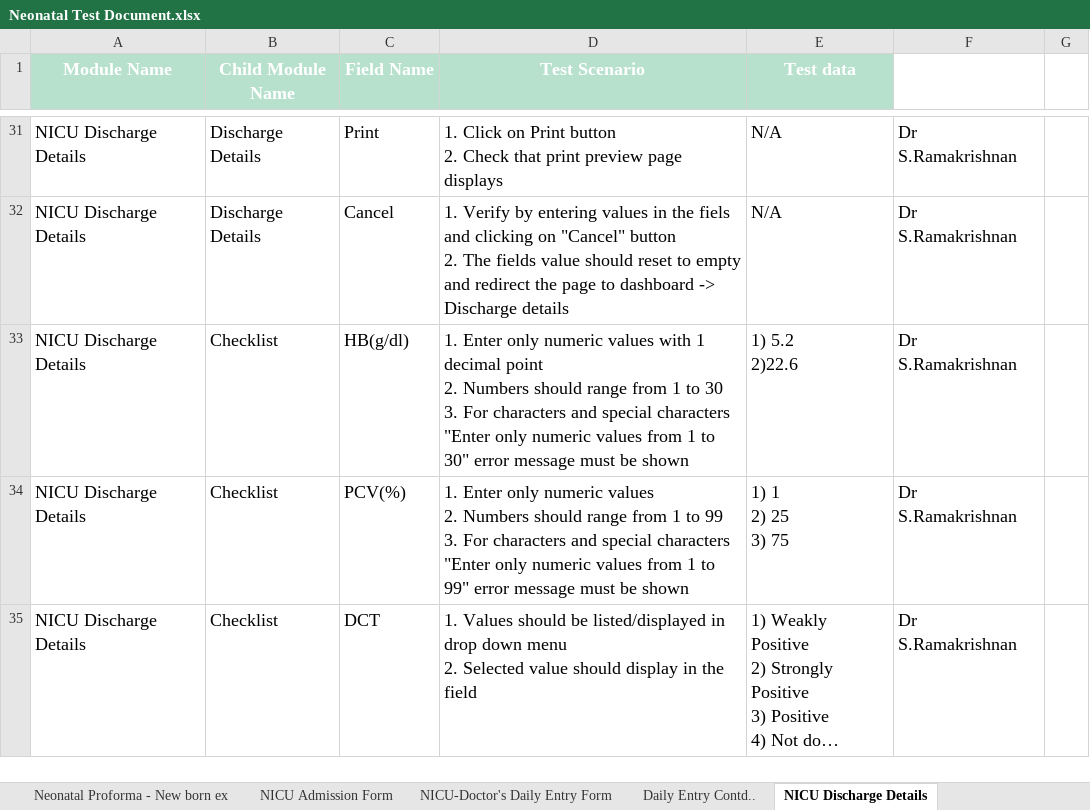
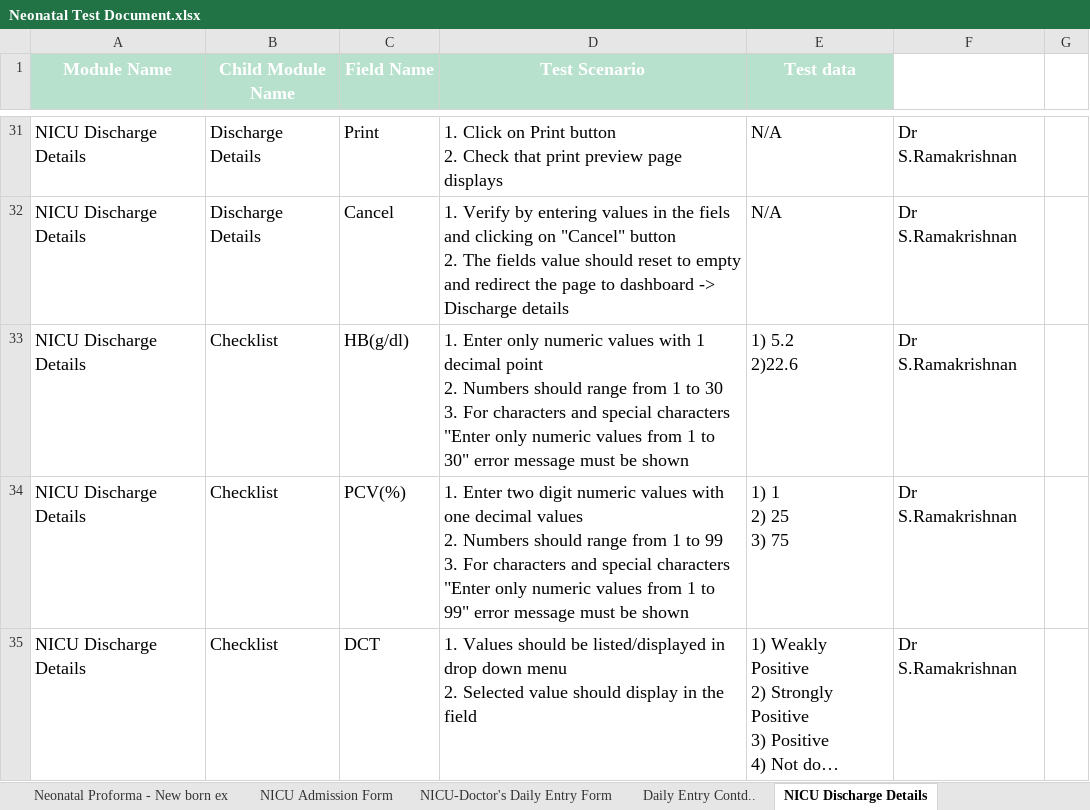
Before and after one commit to Mahendran06/Test_Document, an Excel workbook: Neonatal Test Document.xlsx, sheet NICU Discharge Details, drawn as a sheet; only a part is shown, gaps mark what is left out; long unchanged cells end in …; values as stored, in another font and other column widths than the file's, no borders; charts and pictures and conditional formats not drawn; ↵ is a line break in a cell; the diff covers the shown part only; the diff names each change by its address in the sheet, - before the commit and + after, or states it on an @@ line.

Commit message:
Neonatal Test Document Commit2

```diff
--- a/Neonatal Test Document.xlsx (sheet NICU Discharge Details)
+++ b/Neonatal Test Document.xlsx (sheet NICU Discharge Details)
-D34 (Test Scenario): 1. Enter only numeric values ↵ 2.…
+D34 (Test Scenario): 1. Enter two digit numeric values with one decimal values ↵ 2.…
```
Also changed, not shown: 4 edited cells elsewhere in this sheet, sheet Nurse Daily Entry Form sheet 1, sheet Neonatal Proforma, sheet Master Page, sheet NICU Admission Form, sheet Daily Entry Contd.., sheet NICU-Doctor's Daily Entry Form, 1 more sheet, other sheet tabs, charts or pictures, 2 other files.
